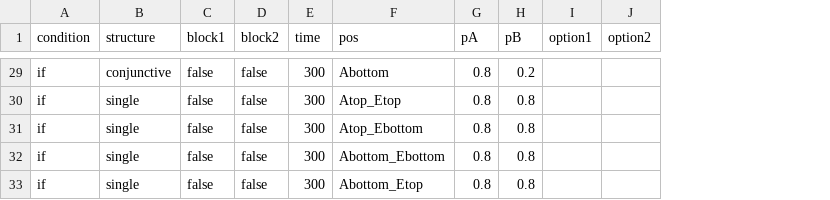
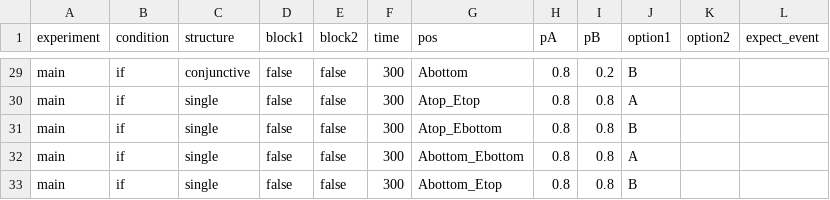
Before and after one commit to Cynthiasky/conditionals_experiment, a CSV file: trials/training_trials.csv, drawn as a sheet; only a part is shown, gaps mark what is left out; addresses are those after the commit; the diff covers the shown part only; the diff names each change by its address in the sheet, - before the commit and + after, or states it on an @@ line.

```diff
--- a/trials/training_trials.csv
+++ b/trials/training_trials.csv
+column A (experiment), rows 29-33: all main
+column L (expect_event), empty
-J29 (option1): (empty)
+J29 (option1): B
-J30 (option1): (empty)
+J30 (option1): A
-J31 (option1): (empty)
+J31 (option1): B
-J32 (option1): (empty)
+J32 (option1): A
-J33 (option1): (empty)
+J33 (option1): B
```
Also changed, not shown: 27 edited cells elsewhere in this file, trials/practice_trials.csv, 2 other files.
